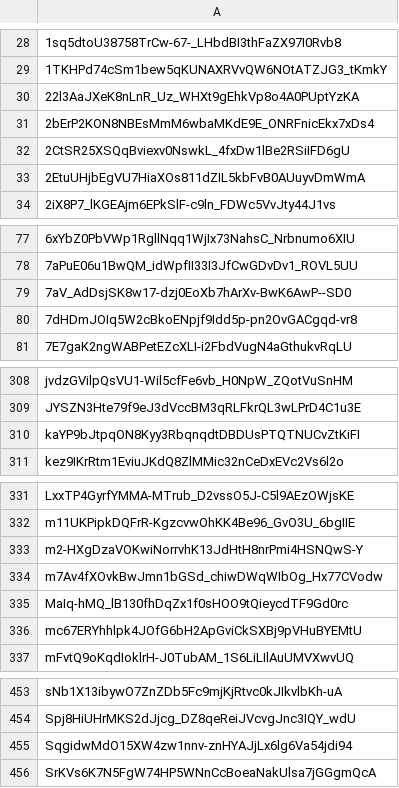
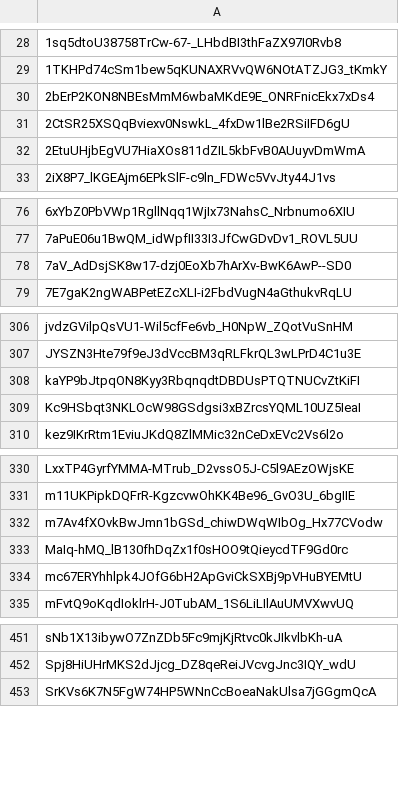
Before and after one commit to Jonny-Ringo/the_eye_of_AO, a CSV file: data/dev-addresses.csv, drawn as a sheet; only a part is shown, gaps mark what is left out; removed rows and columns are numbered as before the commit, all else as after; the diff covers the shown part only; the diff names each change by its address in the sheet, - before the commit and + after, or states it on an @@ line.

Commit message:
📥 Updated developer address list

```diff
--- a/data/dev-addresses.csv
+++ b/data/dev-addresses.csv
-row 30: 22l3AaJXeK8nLnR_Uz_WHXt9gEhkVp8o4A0PUptYzKA
-row 80: 7dHDmJOIq5W2cBkoENpjf9Idd5p-pn2OvGACgqd-vr8
+row 309: Kc9HSbqt3NKLOcW98GSdgsi3xBZrcsYQML10UZ5IeaI
-row 333: m2-HXgDzaVOKwiNorrvhK13JdHtH8nrPmi4HSNQwS-Y
-row 455: SqgidwMdO15XW4zw1nnv-znHYAJjLx6lg6Va54jdi94
```
Also changed, not shown: 1 removed row elsewhere in this file.
